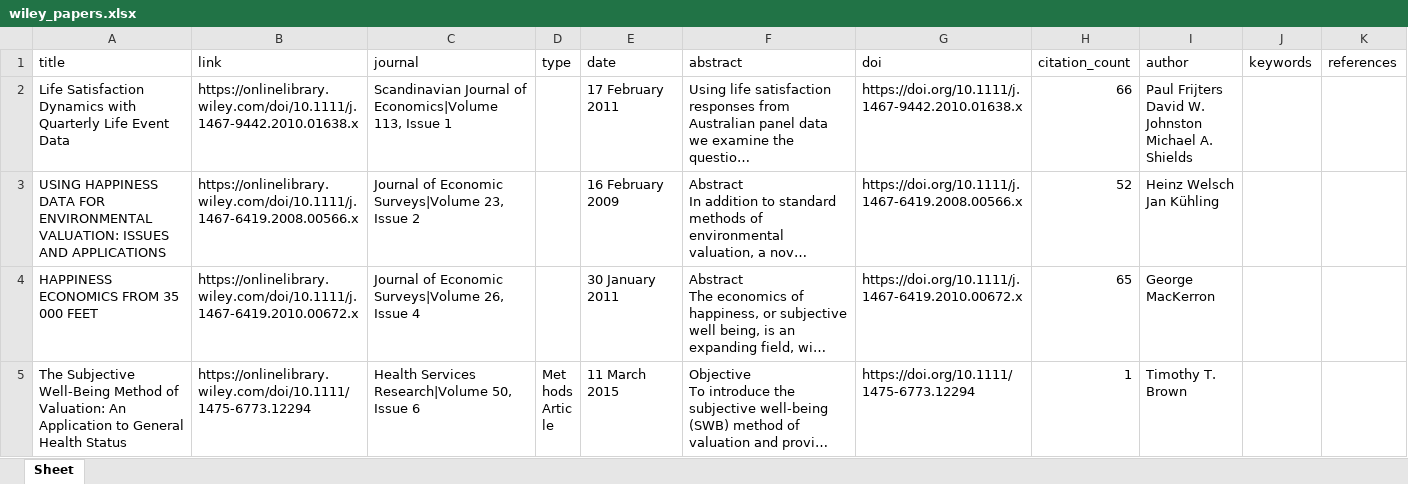
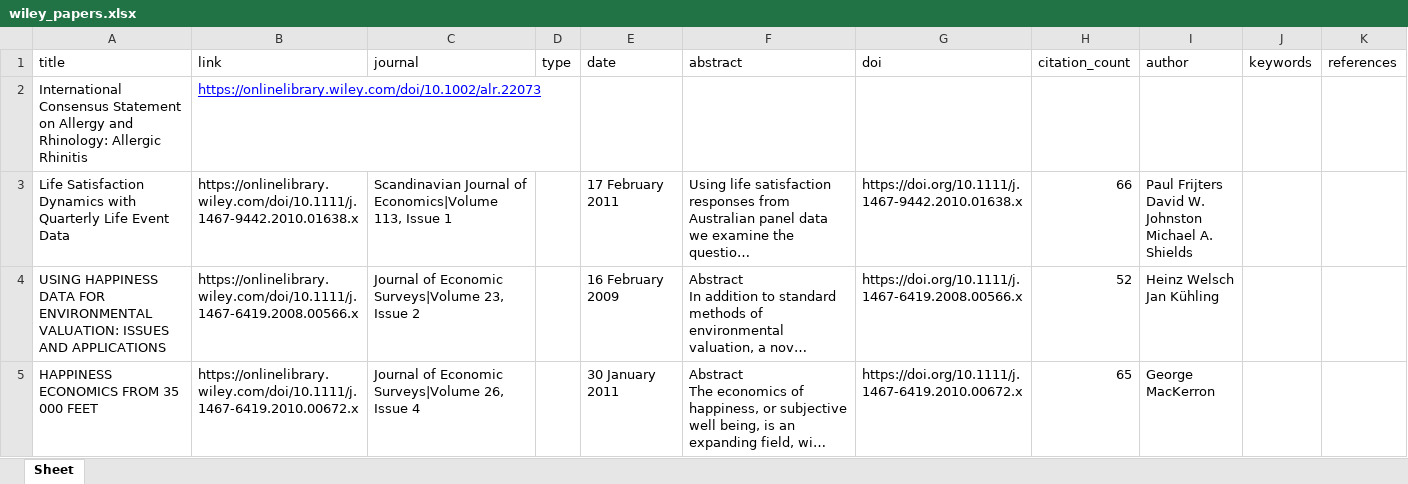
Before and after one commit to zhiyilv/HI-spider, an Excel workbook: hispider/wiley_papers.xlsx, sheet Sheet, drawn as a sheet; only a part is shown; the shorter side is filled out with more unchanged rows; long unchanged cells end in …; values as stored, in another font and other column widths than the file's, no borders; the diff names each change by its address in the sheet, - before the commit and + after, or states it on an @@ line.

```diff
--- a/hispider/wiley_papers.xlsx (sheet Sheet)
+++ b/hispider/wiley_papers.xlsx (sheet Sheet)
+row 2: International Consensus Statement on Allergy and Rhinology: Allergic Rhinitis | https://onlinelibrary.wiley.com/doi/10.1002/alr.22073
```
Also changed, not shown: 4 other files.
